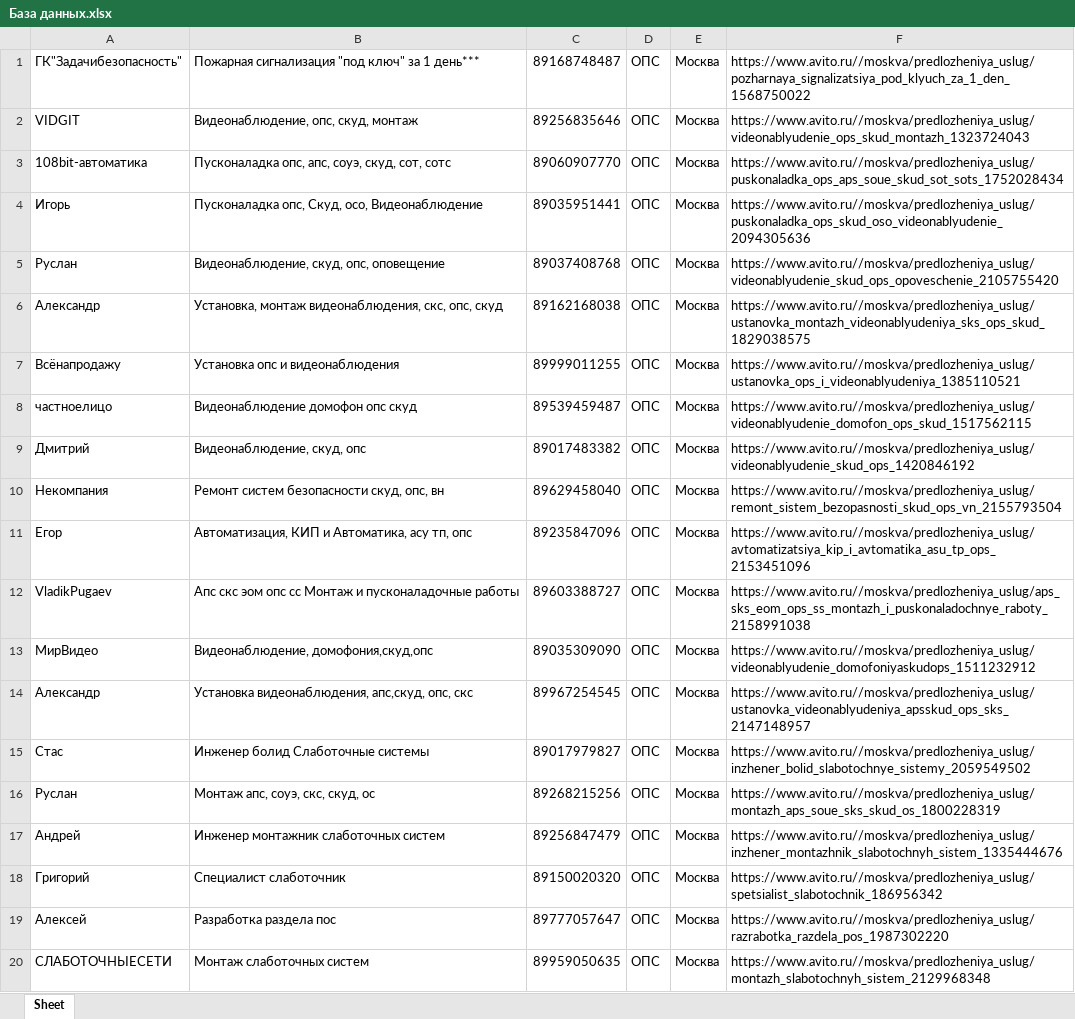
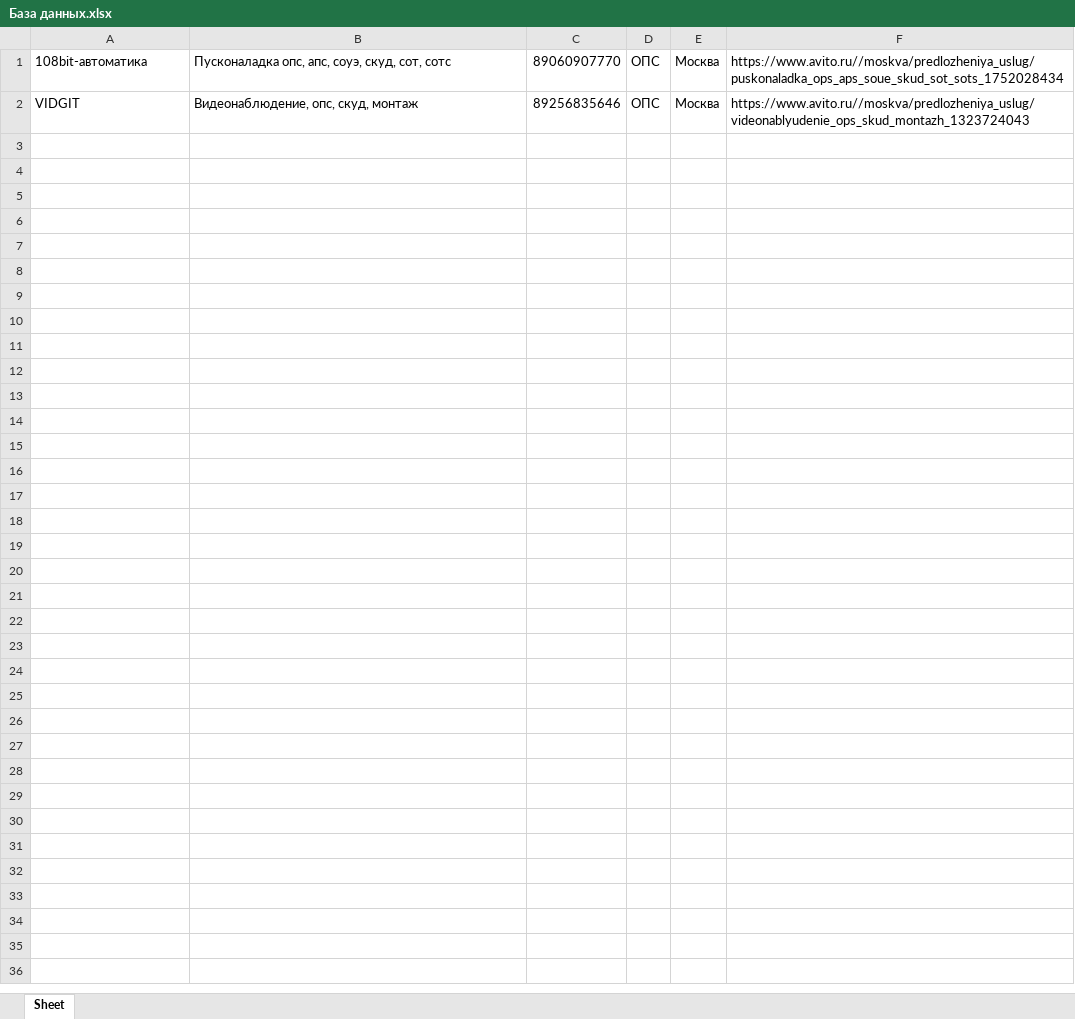
Before and after one commit to Resha2789/Parsing_avito, an Excel workbook: База данных.xlsx, sheet Sheet, drawn as a sheet; only a part is shown; values as stored, in another font and other column widths than the file's, no borders; removed rows and columns are numbered as before the commit, all else as after; the diff covers the shown part only; the diff names each change by its address in the sheet, - before the commit and + after, or states it on an @@ line.

```diff
--- a/База данных.xlsx (sheet Sheet)
+++ b/База данных.xlsx (sheet Sheet)
-row 1: ГК"Задачибезопасность" | Пожарная сигнализация "под ключ" за 1 день*** | 89168748487 | ОПС | Москва | https://www.avito.ru//moskva/predlozheniya_uslug/pozharnaya_signalizatsiya_pod_klyuch_za_1_den_1568750022
@@ row 3 moved to row 1: 108bit-автоматика @@
-row 4: Игорь | Пусконаладка опс, Скуд, осо, Видеонаблюдение | 89035951441 | ОПС | Москва | https://www.avito.ru//moskva/predlozheniya_uslug/puskonaladka_ops_skud_oso_videonablyudenie_2094305636
-row 5: Руслан | Видеонаблюдение, скуд, опс, оповещение | 89037408768 | ОПС | Москва | https://www.avito.ru//moskva/predlozheniya_uslug/videonablyudenie_skud_ops_opoveschenie_2105755420
-row 6: Александр | Установка, монтаж видеонаблюдения, скс, опс, скуд | 89162168038 | ОПС | Москва | https://www.avito.ru//moskva/predlozheniya_uslug/ustanovka_montazh_videonablyudeniya_sks_ops_skud_1829038575
-row 7: Всёнапродажу | Установка опс и видеонаблюдения | 89999011255 | ОПС | Москва | https://www.avito.ru//moskva/predlozheniya_uslug/ustanovka_ops_i_videonablyudeniya_1385110521
-row 8: частноелицо | Видеонаблюдение домофон опс скуд | 89539459487 | ОПС | Москва | https://www.avito.ru//moskva/predlozheniya_uslug/videonablyudenie_domofon_ops_skud_1517562115
-row 9: Дмитрий | Видеонаблюдение, скуд, опс | 89017483382 | ОПС | Москва | https://www.avito.ru//moskva/predlozheniya_uslug/videonablyudenie_skud_ops_1420846192
-row 10: Некомпания | Ремонт систем безопасности скуд, опс, вн | 89629458040 | ОПС | Москва | https://www.avito.ru//moskva/predlozheniya_uslug/remont_sistem_bezopasnosti_skud_ops_vn_2155793504
-row 11: Егор | Автоматизация, КИП и Автоматика, асу тп, опс | 89235847096 | ОПС | Москва | https://www.avito.ru//moskva/predlozheniya_uslug/avtomatizatsiya_kip_i_avtomatika_asu_tp_ops_2153451096
-row 12: VladikPugaev | Апс скс эом опс сс Монтаж и пусконаладочные работы | 89603388727 | ОПС | Москва | https://www.avito.ru//moskva/predlozheniya_uslug/aps_sks_eom_ops_ss_montazh_i_puskonaladochnye_raboty_2158991038
-row 13: МирВидео | Видеонаблюдение, домофония,скуд,опс | 89035309090 | ОПС | Москва | https://www.avito.ru//moskva/predlozheniya_uslug/videonablyudenie_domofoniyaskudops_1511232912
-row 14: Александр | Установка видеонаблюдения, апс,скуд, опс, скс | 89967254545 | ОПС | Москва | https://www.avito.ru//moskva/predlozheniya_uslug/ustanovka_videonablyudeniya_apsskud_ops_sks_2147148957
-row 15: Стас | Инженер болид Слаботочные системы | 89017979827 | ОПС | Москва | https://www.avito.ru//moskva/predlozheniya_uslug/inzhener_bolid_slabotochnye_sistemy_2059549502
-row 16: Руслан | Монтаж апс, соуэ, скс, скуд, ос | 89268215256 | ОПС | Москва | https://www.avito.ru//moskva/predlozheniya_uslug/montazh_aps_soue_sks_skud_os_1800228319
-row 17: Андрей | Инженер монтажник слаботочных систем | 89256847479 | ОПС | Москва | https://www.avito.ru//moskva/predlozheniya_uslug/inzhener_montazhnik_slabotochnyh_sistem_1335444676
-row 18: Григорий | Специалист слаботочник | 89150020320 | ОПС | Москва | https://www.avito.ru//moskva/predlozheniya_uslug/spetsialist_slabotochnik_186956342
-row 19: Алексей | Разработка раздела пос | 89777057647 | ОПС | Москва | https://www.avito.ru//moskva/predlozheniya_uslug/razrabotka_razdela_pos_1987302220
-row 20: СЛАБОТОЧНЫЕСЕТИ | Монтаж слаботочных систем | 89959050635 | ОПС | Москва | https://www.avito.ru//moskva/predlozheniya_uslug/montazh_slabotochnyh_sistem_2129968348
```
Also changed, not shown: 308 removed rows elsewhere in this sheet, 4 other files.
